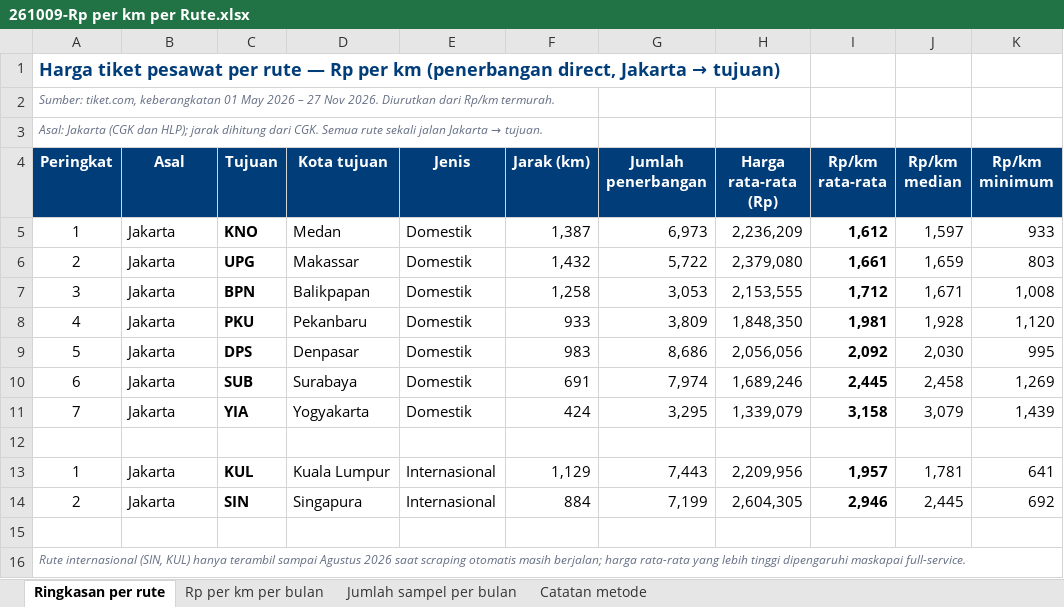
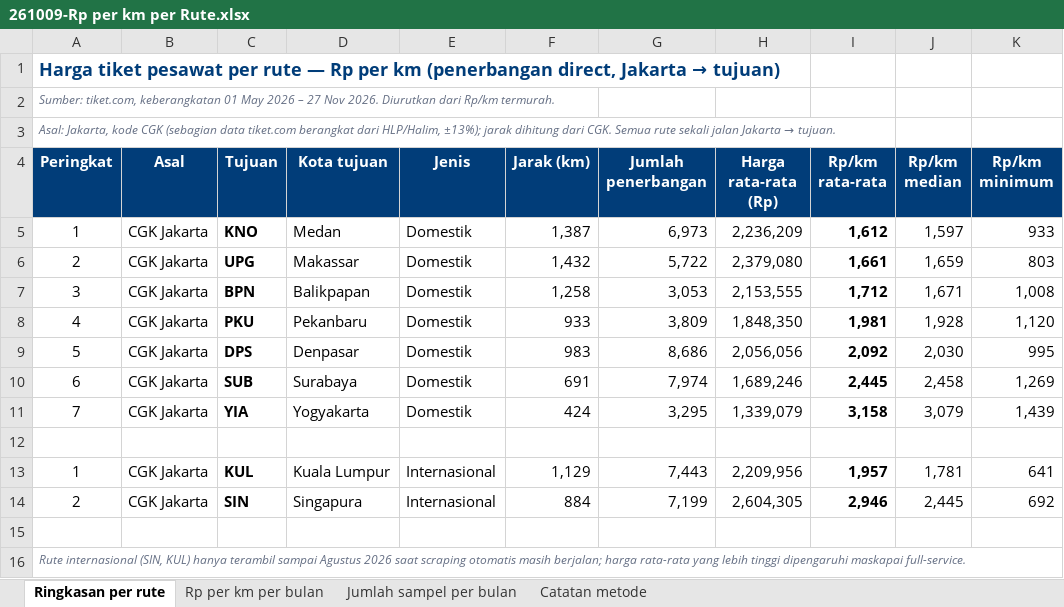
Before and after one commit to heyhrris/scrap-tiketcom-airlines, an Excel workbook: hasil_scraping/261009-Rp per km per Rute.xlsx, sheet Ringkasan per rute, drawn as a sheet; only a part is shown; values as stored, in another font and other column widths than the file's, no borders; the diff names each change by its address in the sheet, - before the commit and + after, or states it on an @@ line.

```diff
--- a/hasil_scraping/261009-Rp per km per Rute.xlsx (sheet Ringkasan per rute)
+++ b/hasil_scraping/261009-Rp per km per Rute.xlsx (sheet Ringkasan per rute)
-A3 (Peringkat): Asal: Jakarta (CGK dan HLP); jarak dihitung…
+A3 (Peringkat): Asal: Jakarta, kode CGK (sebagian data tiket.com berangkat dari HLP/Halim, ±13%); jarak dihitung…
-B5:B11 (Asal): Jakarta
+B5:B11 (Asal): CGK Jakarta
-B13:B14 (Asal): Jakarta
+B13:B14 (Asal): CGK Jakarta
```
Also changed, not shown: sheet Jumlah sampel per bulan, sheet Rp per km per bulan, 1 other file.
